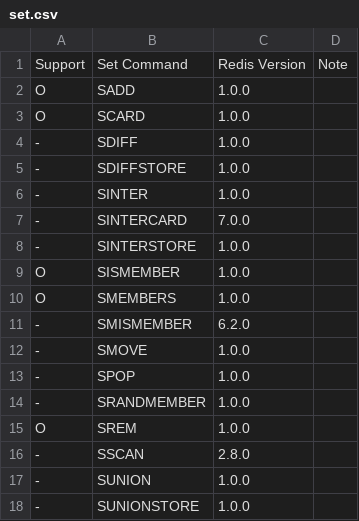
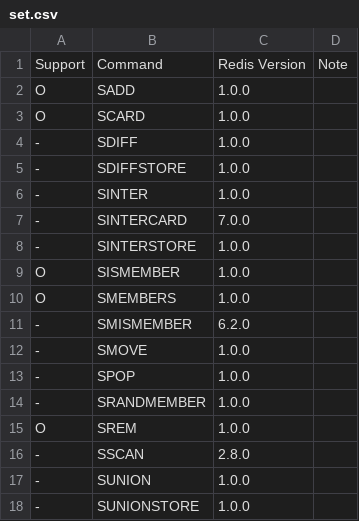
Before and after one commit to cybergarage/puzzledb-go, a CSV file: doc/redis/set.csv, drawn as a sheet.

```diff
--- a/doc/redis/set.csv
+++ b/doc/redis/set.csv
@@ -1,2 +1,2 @@
-Support,Set Command,Redis Version,Note
+Support,Command,Redis Version,Note
 O,SADD,1.0.0,
```
Also changed, not shown: 12 other files.
